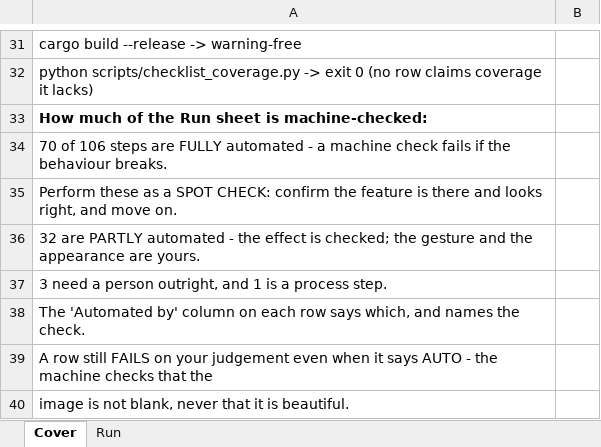
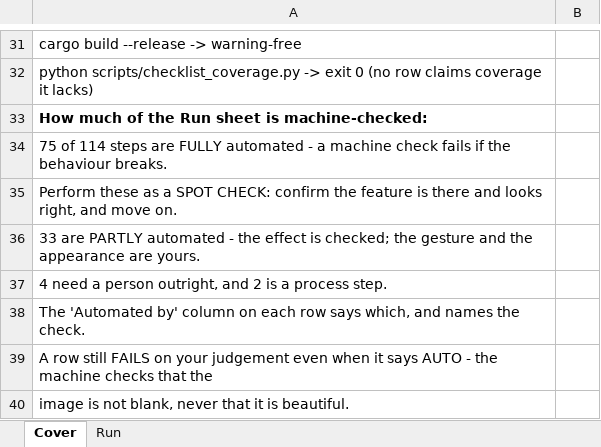
Before and after one commit to WindySnowOwl/fractadyne, an Excel workbook: validation/release-checklist.xlsx, sheet Cover, drawn as a sheet; only a part is shown, gaps mark what is left out; values as stored, in another font and other column widths than the file's, no borders; the diff names each change by its address in the sheet, - before the commit and + after, or states it on an @@ line.

```diff
--- a/validation/release-checklist.xlsx (sheet Cover)
+++ b/validation/release-checklist.xlsx (sheet Cover)
-A34: 70 of 106 steps are…
+A34: 75 of 114 steps are…
-A36: 32 are PARTLY…
+A36: 33 are PARTLY…
-A37: 3 need a person outright, and 1 is a…
+A37: 4 need a person outright, and 2 is a…
```
Also changed, not shown: sheet Run, 2 other files.
